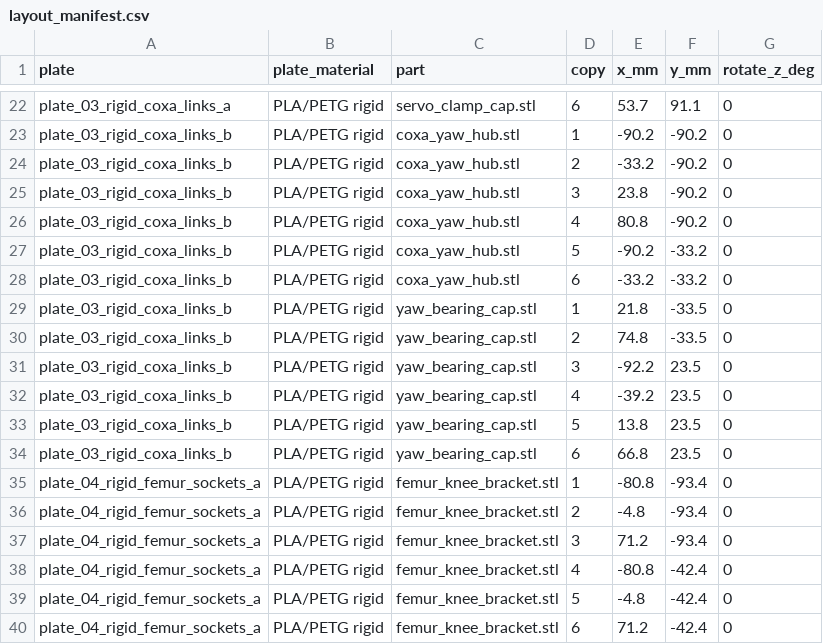
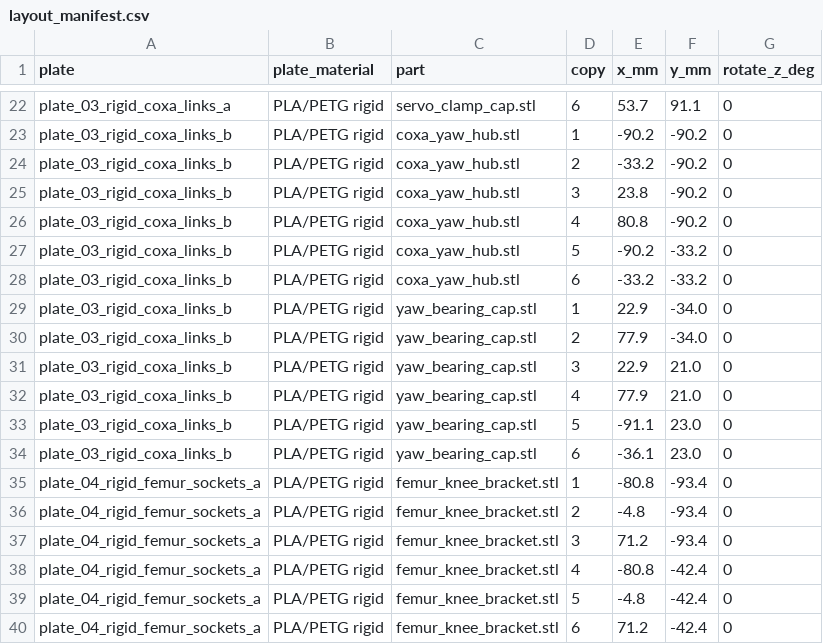
Before and after one commit to lukas/weird_objects, a CSV file: hexapod_walker/prototype_sts3215/bambu_x1_trays/layout_manifest.csv, drawn as a sheet; only a part is shown, gaps mark what is left out.

```diff
--- a/hexapod_walker/prototype_sts3215/bambu_x1_trays/layout_manifest.csv
+++ b/hexapod_walker/prototype_sts3215/bambu_x1_trays/layout_manifest.csv
@@ -28,8 +28,8 @@ plate_03_rigid_coxa_links_b,PLA/PETG rigid,coxa_yaw_hub.stl,5,-90.2,-33.2,0
 plate_03_rigid_coxa_links_b,PLA/PETG rigid,coxa_yaw_hub.stl,6,-33.2,-33.2,0
-plate_03_rigid_coxa_links_b,PLA/PETG rigid,yaw_bearing_cap.stl,1,21.8,-33.5,0
-plate_03_rigid_coxa_links_b,PLA/PETG rigid,yaw_bearing_cap.stl,2,74.8,-33.5,0
-plate_03_rigid_coxa_links_b,PLA/PETG rigid,yaw_bearing_cap.stl,3,-92.2,23.5,0
-plate_03_rigid_coxa_links_b,PLA/PETG rigid,yaw_bearing_cap.stl,4,-39.2,23.5,0
-plate_03_rigid_coxa_links_b,PLA/PETG rigid,yaw_bearing_cap.stl,5,13.8,23.5,0
-plate_03_rigid_coxa_links_b,PLA/PETG rigid,yaw_bearing_cap.stl,6,66.8,23.5,0
+plate_03_rigid_coxa_links_b,PLA/PETG rigid,yaw_bearing_cap.stl,1,22.9,-34.0,0
+plate_03_rigid_coxa_links_b,PLA/PETG rigid,yaw_bearing_cap.stl,2,77.9,-34.0,0
+plate_03_rigid_coxa_links_b,PLA/PETG rigid,yaw_bearing_cap.stl,3,22.9,21.0,0
+plate_03_rigid_coxa_links_b,PLA/PETG rigid,yaw_bearing_cap.stl,4,77.9,21.0,0
+plate_03_rigid_coxa_links_b,PLA/PETG rigid,yaw_bearing_cap.stl,5,-91.1,23.0,0
+plate_03_rigid_coxa_links_b,PLA/PETG rigid,yaw_bearing_cap.stl,6,-36.1,23.0,0
 plate_04_rigid_femur_sockets_a,PLA/PETG rigid,femur_knee_bracket.stl,1,-80.8,-93.4,0
```
Also changed, not shown: hexapod_walker/prototype_sts3215/bambu_h2d_trays/layout_manifest.csv, hexapod_walker/prototype_sts3215/test_print_plate/layout_manifest.csv, 7 other files.
